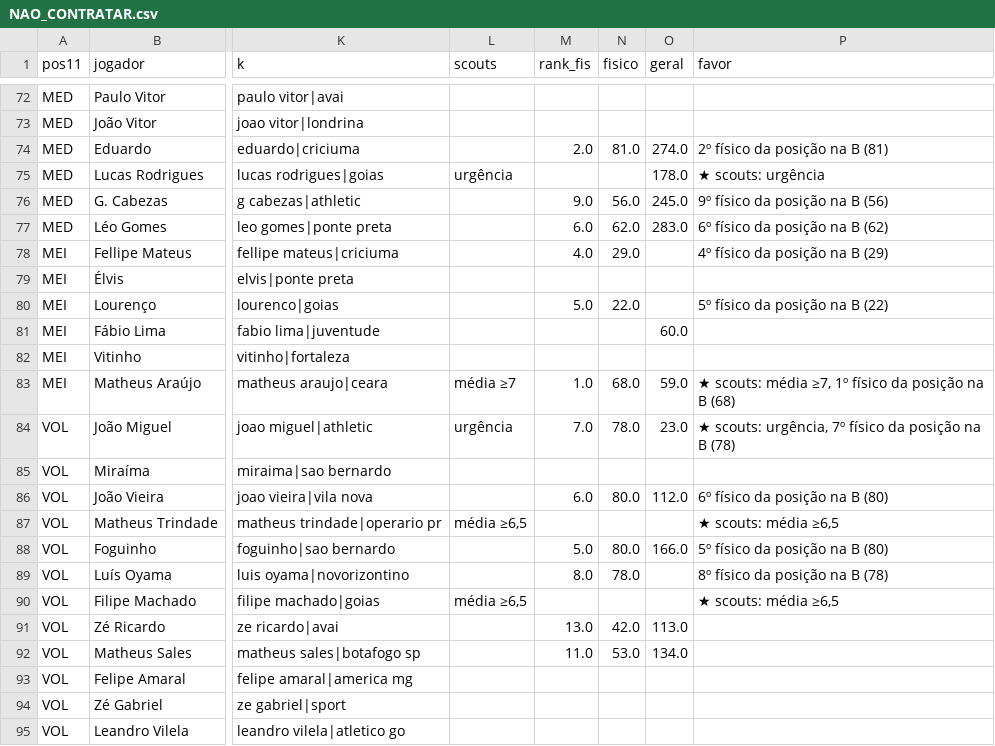
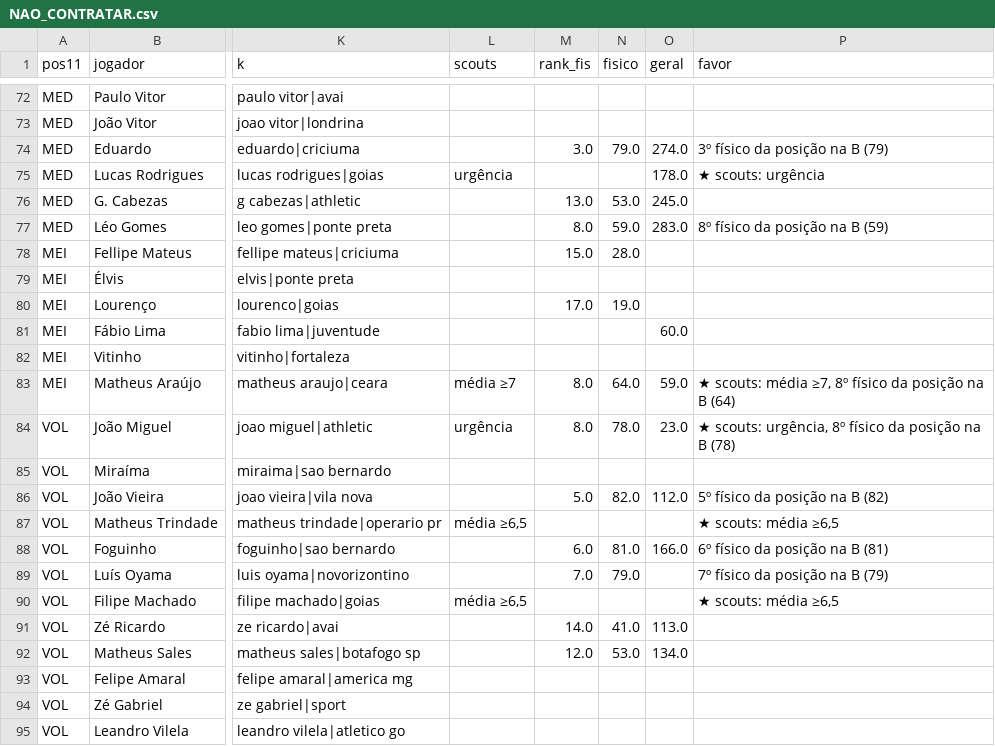
Before and after one commit to henriquesimoessilva3-png/santa-cruz-2027, a CSV file: Santa Cruz V2/listas/NAO_CONTRATAR.csv, drawn as a sheet; only a part is shown, gaps mark what is left out; the diff covers the shown part only; the diff names each change by its address in the sheet, - before the commit and + after, or states it on an @@ line.

```diff
--- a/Santa Cruz V2/listas/NAO_CONTRATAR.csv
+++ b/Santa Cruz V2/listas/NAO_CONTRATAR.csv
-M74 (rank_fis): 2.0
+M74 (rank_fis): 3.0
-N74 (fisico): 81.0
+N74 (fisico): 79.0
-P74 (favor): 2º físico da posição na B (81)
+P74 (favor): 3º físico da posição na B (79)
-M76 (rank_fis): 9.0
+M76 (rank_fis): 13.0
-N76 (fisico): 56.0
+N76 (fisico): 53.0
-P76 (favor): 9º físico da posição na B (56)
+P76 (favor): (empty)
-M77 (rank_fis): 6.0
+M77 (rank_fis): 8.0
-N77 (fisico): 62.0
+N77 (fisico): 59.0
-P77 (favor): 6º físico da posição na B (62)
+P77 (favor): 8º físico da posição na B (59)
-M78 (rank_fis): 4.0
+M78 (rank_fis): 15.0
-N78 (fisico): 29.0
+N78 (fisico): 28.0
-P78 (favor): 4º físico da posição na B (29)
+P78 (favor): (empty)
-M80 (rank_fis): 5.0
+M80 (rank_fis): 17.0
-N80 (fisico): 22.0
+N80 (fisico): 19.0
-P80 (favor): 5º físico da posição na B (22)
+P80 (favor): (empty)
-M83 (rank_fis): 1.0
+M83 (rank_fis): 8.0
-N83 (fisico): 68.0
+N83 (fisico): 64.0
-P83 (favor): …média ≥7, 1º físico da posição na B (68)
+P83 (favor): …média ≥7, 8º físico da posição na B (64)
-M84 (rank_fis): 7.0
+M84 (rank_fis): 8.0
-P84 (favor): …scouts: urgência, 7º físico da…
+P84 (favor): …scouts: urgência, 8º físico da…
-M86 (rank_fis): 6.0
+M86 (rank_fis): 5.0
-N86 (fisico): 80.0
+N86 (fisico): 82.0
-P86 (favor): 6º físico da posição na B (80)
+P86 (favor): 5º físico da posição na B (82)
-M88 (rank_fis): 5.0
+M88 (rank_fis): 6.0
-N88 (fisico): 80.0
+N88 (fisico): 81.0
-P88 (favor): 5º físico da posição na B (80)
+P88 (favor): 6º físico da posição na B (81)
-M89 (rank_fis): 8.0
+M89 (rank_fis): 7.0
-N89 (fisico): 78.0
+N89 (fisico): 79.0
-P89 (favor): 8º físico da posição na B (78)
+P89 (favor): 7º físico da posição na B (79)
-M91 (rank_fis): 13.0
+M91 (rank_fis): 14.0
-N91 (fisico): 42.0
+N91 (fisico): 41.0
-M92 (rank_fis): 11.0
+M92 (rank_fis): 12.0
```
Also changed, not shown: 125 edited cells elsewhere in this file, 10 other files.
